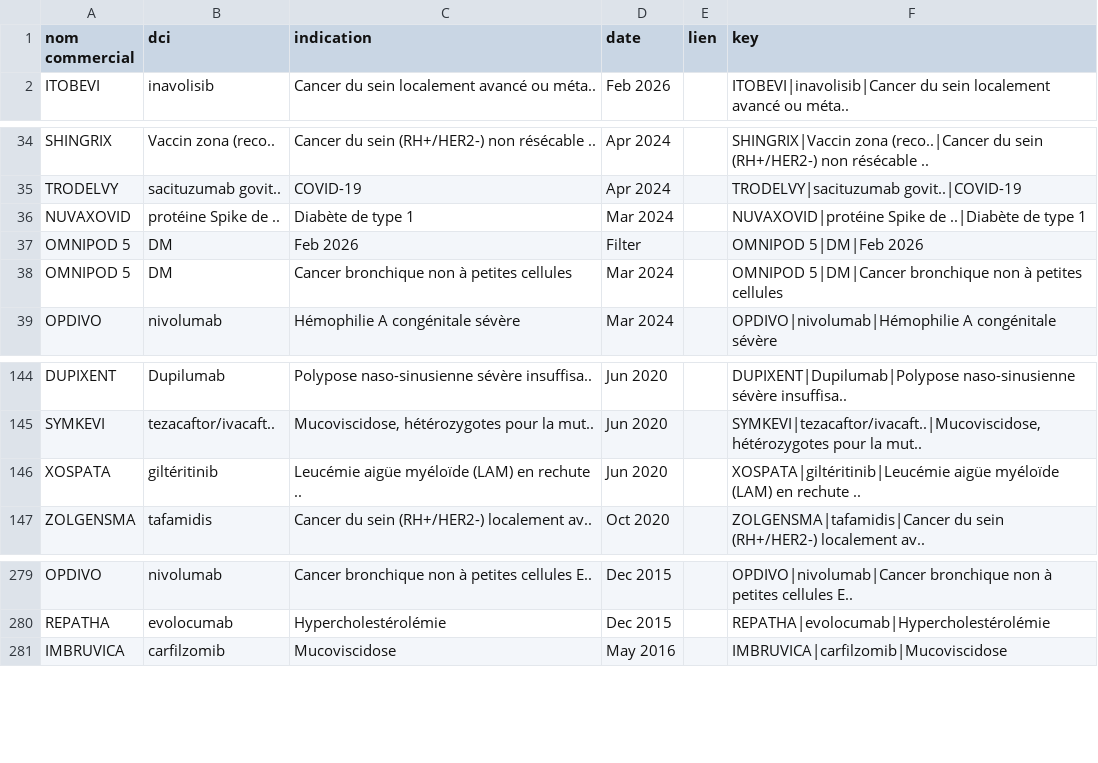
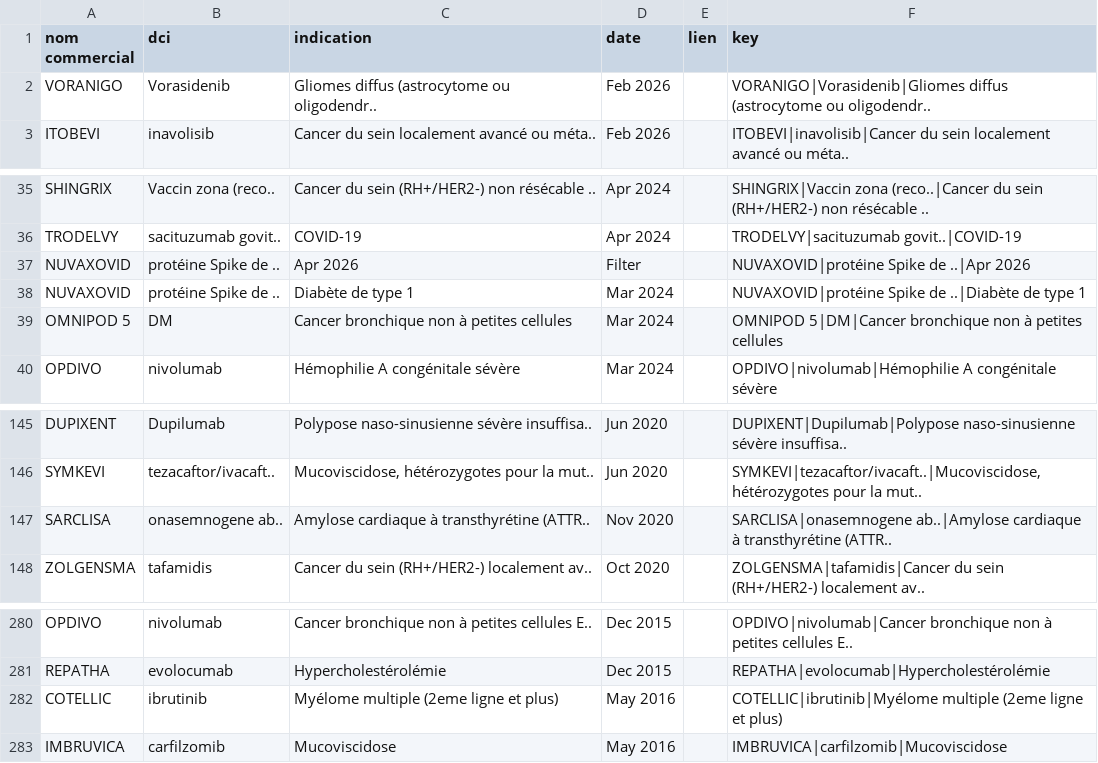
Before and after one commit to romygerrer-commits/CEESP-monitor, a CSV file: history.csv, drawn as a sheet; only a part is shown, gaps mark what is left out; removed rows and columns are numbered as before the commit, all else as after; the diff covers the shown part only; the diff names each change by its address in the sheet, - before the commit and + after, or states it on an @@ line.

```diff
--- a/history.csv
+++ b/history.csv
+row 2: VORANIGO | Vorasidenib | Gliomes diffus (astrocytome ou oligodendr.. | Feb 2026 |  | VORANIGO|Vorasidenib|Gliomes diffus (astrocytome ou oligodendr..
+row 37: NUVAXOVID | protéine Spike de .. | Apr 2026 | Filter |  | NUVAXOVID|protéine Spike de ..|Apr 2026
-row 37: OMNIPOD 5 | DM | Feb 2026 | Filter |  | OMNIPOD 5|DM|Feb 2026
-row 146: XOSPATA | giltéritinib | Leucémie aigüe myéloïde (LAM) en rechute .. | Jun 2020 |  | XOSPATA|giltéritinib|Leucémie aigüe myéloïde (LAM) en rechute ..
+row 147: SARCLISA | onasemnogene ab.. | Amylose cardiaque à transthyrétine (ATTR.. | Nov 2020 |  | SARCLISA|onasemnogene ab..|Amylose cardiaque à transthyrétine (ATTR..
+row 282: COTELLIC | ibrutinib | Myélome multiple (2eme ligne et plus) | May 2016 |  | COTELLIC|ibrutinib|Myélome multiple (2eme ligne et plus)
```
Also changed, not shown: 9 added rows, 9 removed rows and 9 edited cells elsewhere in this file.
